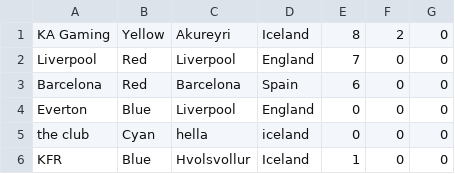
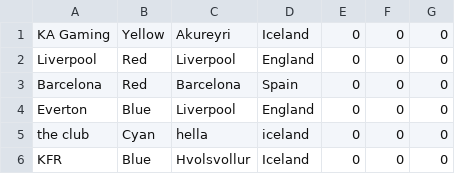
Before and after one commit to ErnirEli/Verklegt_1, a CSV file: Datalayer/csv_files/club_file.csv, drawn as a sheet.

```diff
--- a/Datalayer/csv_files/club_file.csv
+++ b/Datalayer/csv_files/club_file.csv
@@ -1,6 +1,6 @@
-KA Gaming,Yellow,Akureyri,Iceland,8,2,0
-Liverpool,Red,Liverpool,England,7,0,0
-Barcelona,Red,Barcelona,Spain,6,0,0
+KA Gaming,Yellow,Akureyri,Iceland,0,0,0
+Liverpool,Red,Liverpool,England,0,0,0
+Barcelona,Red,Barcelona,Spain,0,0,0
 Everton,Blue,Liverpool,England,0,0,0
 the club,Cyan,hella,iceland,0,0,0
-KFR,Blue,Hvolsvollur,Iceland,1,0,0
+KFR,Blue,Hvolsvollur,Iceland,0,0,0
```
Also changed, not shown: Datalayer/csv_files/match_file.csv, Datalayer/csv_files/player_file.csv, 5 other files.
